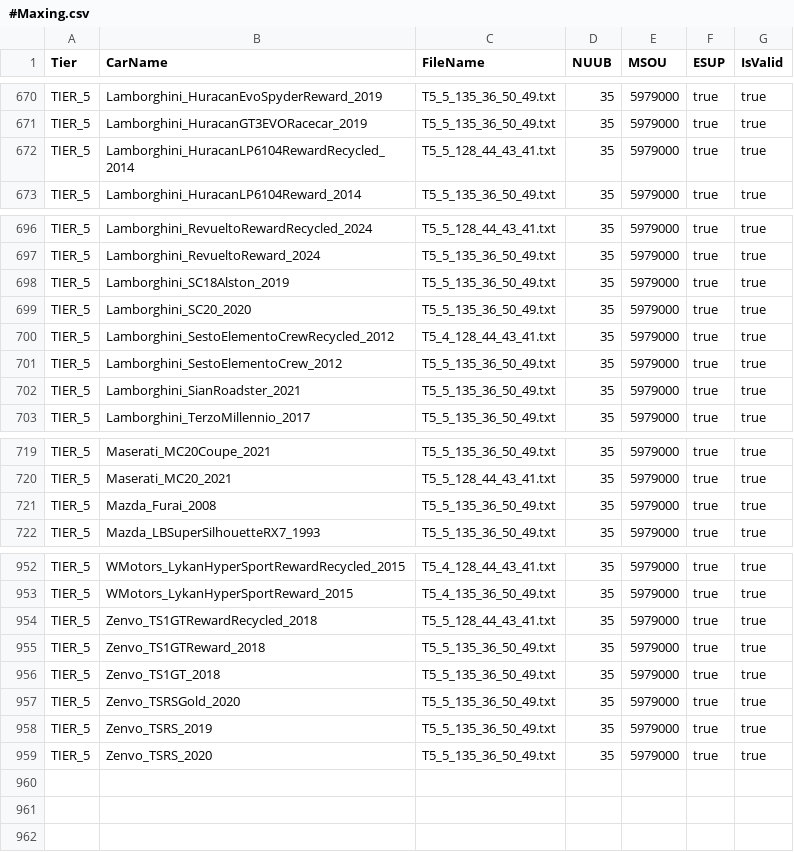
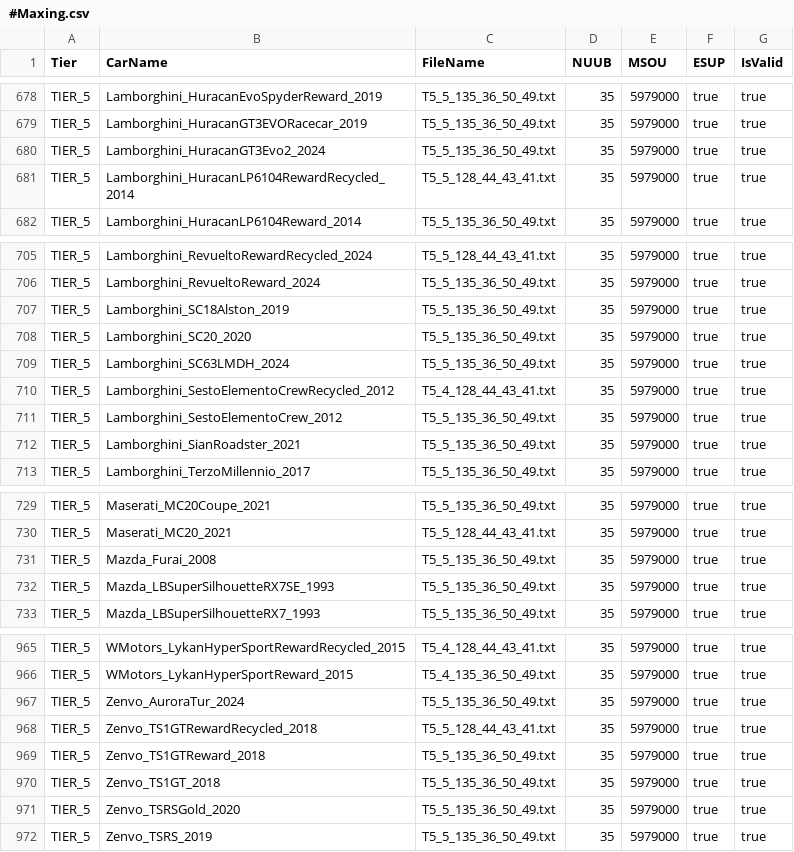
Before and after one commit to VIncenChung/CSR2-DataBase, a CSV file: 2.MaxOuts/#Maxing.csv, drawn as a sheet; only a part is shown, gaps mark what is left out; removed rows and columns are numbered as before the commit, all else as after; the diff covers the shown part only; the diff names each change by its address in the sheet, - before the commit and + after, or states it on an @@ line.

```diff
--- a/2.MaxOuts/#Maxing.csv
+++ b/2.MaxOuts/#Maxing.csv
+row 680: TIER_5 | Lamborghini_HuracanGT3Evo2_2024 | T5_5_135_36_50_49.txt | 35 | 5979000 | true | true
+row 709: TIER_5 | Lamborghini_SC63LMDH_2024 | T5_5_135_36_50_49.txt | 35 | 5979000 | true | true
+row 732: TIER_5 | Mazda_LBSuperSilhouetteRX7SE_1993 | T5_5_135_36_50_49.txt | 35 | 5979000 | true | true
+row 967: TIER_5 | Zenvo_AuroraTur_2024 | T5_5_135_36_50_49.txt | 35 | 5979000 | true | true
-row 959: TIER_5 | Zenvo_TSRS_2020 | T5_5_135_36_50_49.txt | 35 | 5979000 | true | true
```
Also changed, not shown: 10 added rows elsewhere in this file.
